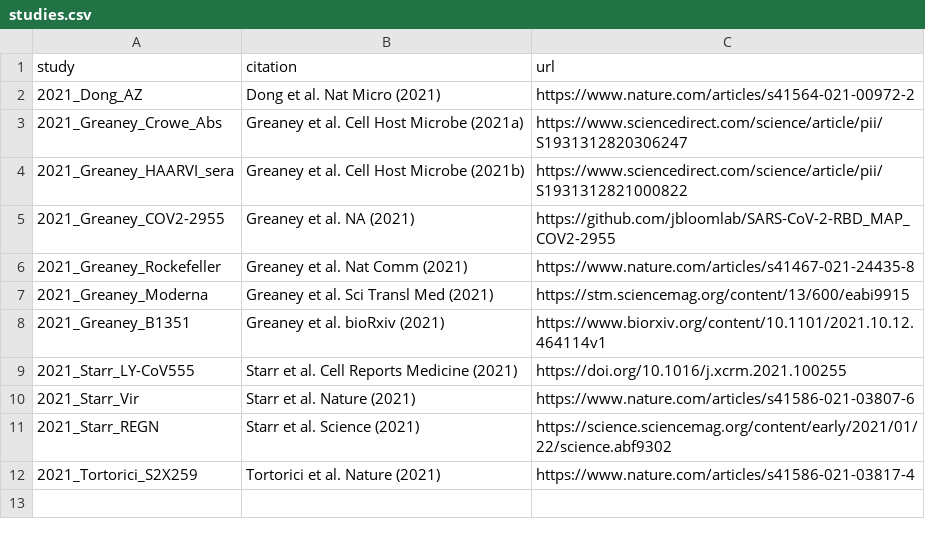
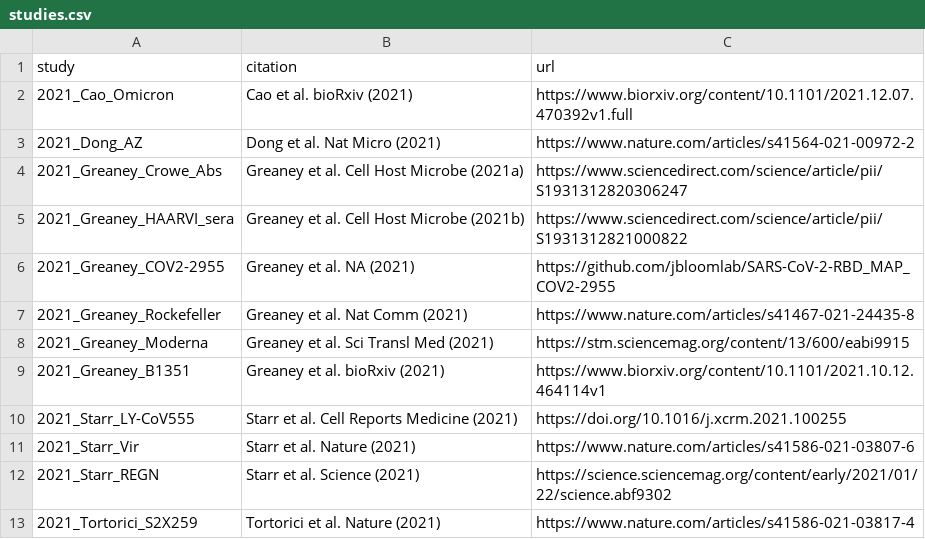
Before and after one commit to jbloomlab/SARS2_RBD_Ab_escape_maps, a CSV file: processed_data/studies.csv, drawn as a sheet.

```diff
--- a/processed_data/studies.csv
+++ b/processed_data/studies.csv
@@ -1,2 +1,3 @@
 study,citation,url
+2021_Cao_Omicron,Cao et al. bioRxiv (2021),https://www.biorxiv.org/content/10.1101/2021.12.07.470392v1.full
 2021_Dong_AZ,Dong et al. Nat Micro (2021),https://www.nature.com/articles/s41564-021-00972-2
```
Also changed, not shown: 3 other files.
